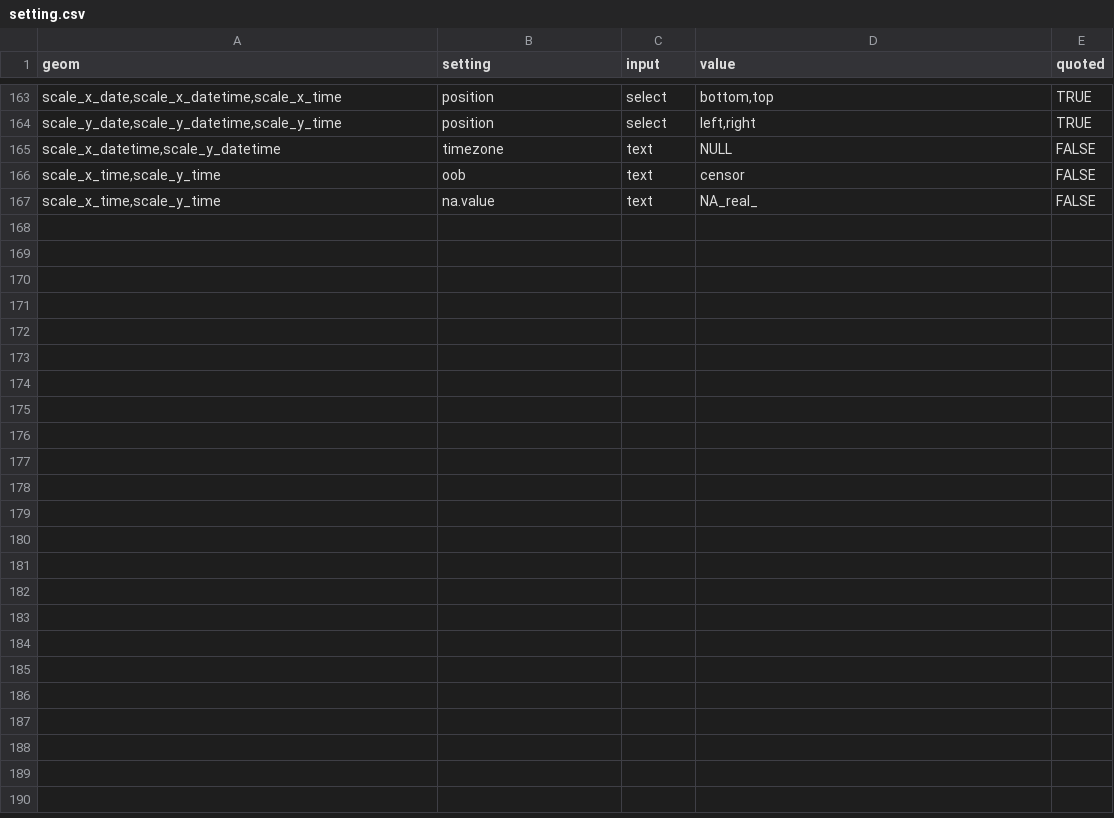
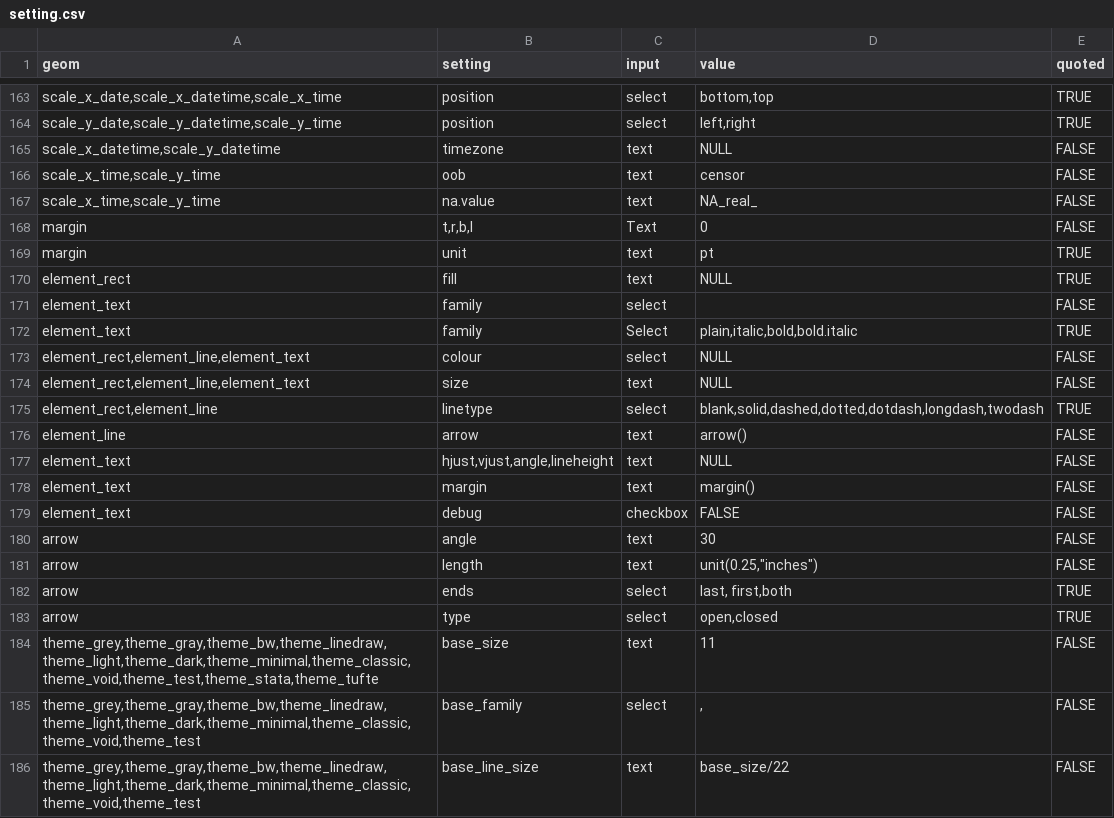
Before and after one commit to cardiomoon/ggplotAssist, a CSV file: data-raw/setting.csv, drawn as a sheet; only a part is shown, gaps mark what is left out; the diff covers the shown part only.

```diff
--- a/data-raw/setting.csv
+++ b/data-raw/setting.csv
@@ -167 +167,20 @@
 "scale_x_time,scale_y_time","na.value","text","NA_real_",FALSE
+"margin","t,r,b,l","Text","0",FALSE
+"margin","unit","text","pt",TRUE
+"element_rect","fill","text","NULL",TRUE
+"element_text","family","select","",FALSE
+"element_text","family","Select","plain,italic,bold,bold.italic",TRUE
+"element_rect,element_line,element_text","colour","select","NULL",FALSE
+"element_rect,element_line,element_text","size","text","NULL",FALSE
+"element_rect,element_line","linetype","select","blank,solid,dashed,dotted,dotdash,longdash,twodash",TRUE
+"element_line","arrow","text","arrow()",FALSE
+"element_text","hjust,vjust,angle,lineheight","text","NULL",FALSE
+"element_text","margin","text","margin()",FALSE
+"element_text","debug","checkbox","FALSE",FALSE
+"arrow","angle","text","30",FALSE
+"arrow","length","text","unit(0.25,""inches"")",FALSE
+"arrow","ends","select","last, first,both",TRUE
+"arrow","type","select","open,closed",TRUE
+"theme_grey,theme_gray,theme_bw,theme_linedraw,theme_light,theme_dark,theme_minimal,theme_classic,theme_void,theme_test,theme_stata,theme_tufte","base_size","text","11",FALSE
+"theme_grey,theme_gray,theme_bw,theme_linedraw,theme_light,theme_dark,theme_minimal,theme_classic,theme_void,theme_test","base_family","select",",",FALSE
+"theme_grey,theme_gray,theme_bw,theme_linedraw,theme_light,theme_dark,theme_minimal,theme_classic,theme_void,theme_test","base_line_size","text","base_size/22",FALSE
```
Also changed, not shown: 14 added rows elsewhere in this file, 3 other files.
